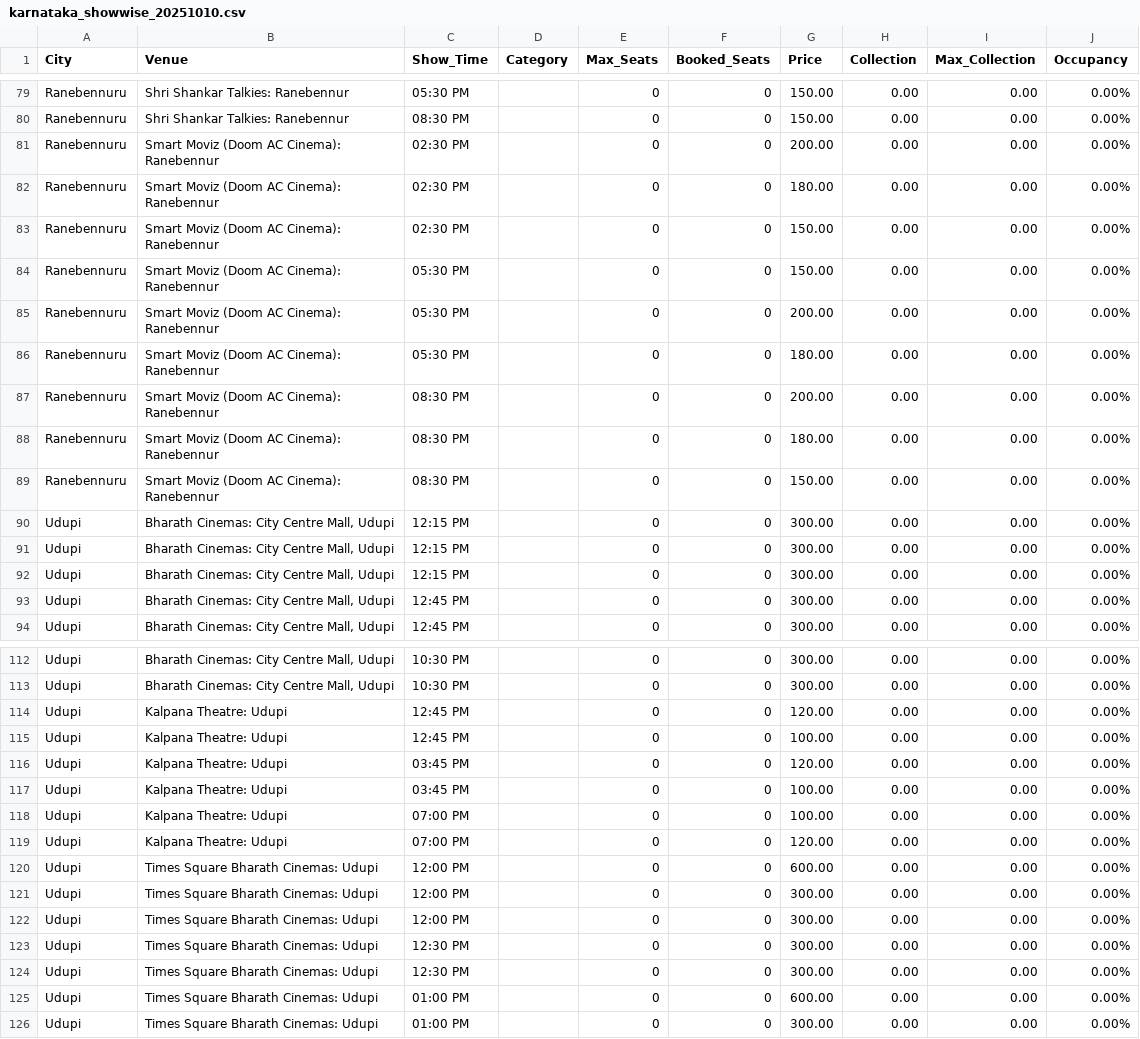
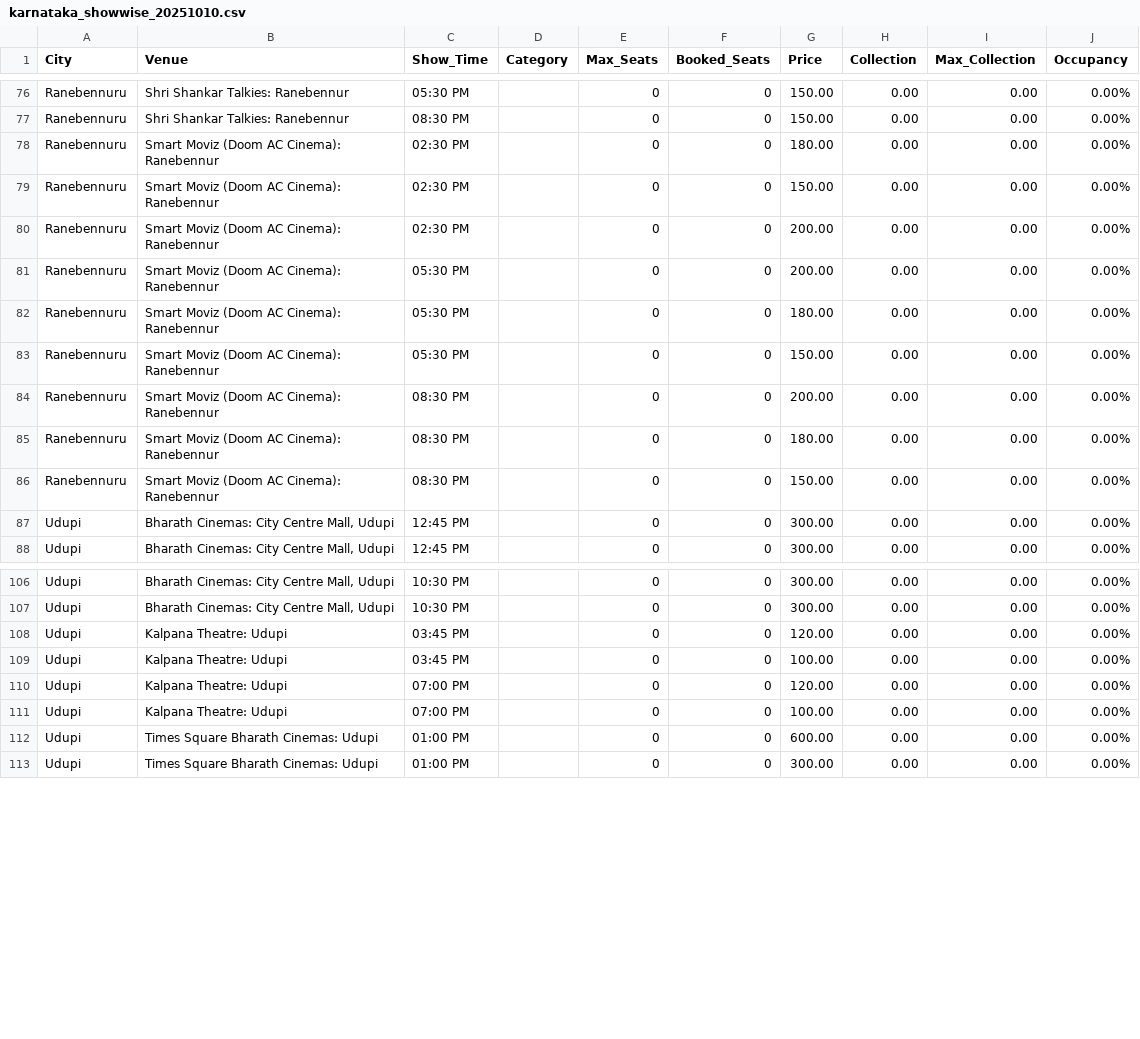
Before and after one commit to Cinemadata/Bms_Karnataka, a CSV file: output_karnataka/karnataka_showwise_20251010.csv, drawn as a sheet; only a part is shown, gaps mark what is left out; the diff covers the shown part only.

```diff
--- a/output_karnataka/karnataka_showwise_20251010.csv
+++ b/output_karnataka/karnataka_showwise_20251010.csv
@@ -80,8 +77,8 @@ City,Venue,Show_Time,Category,Max_Seats,Booked_Seats,Price,Collection,Max_Collec
 "Ranebennuru","Shri Shankar Talkies: Ranebennur","08:30 PM","","0","0","150.00","0.00","0.00","0.00%"
-"Ranebennuru","Smart Moviz (Doom AC Cinema): Ranebennur","02:30 PM","","0","0","200.00","0.00","0.00","0.00%"
 "Ranebennuru","Smart Moviz (Doom AC Cinema): Ranebennur","02:30 PM","","0","0","180.00","0.00","0.00","0.00%"
 "Ranebennuru","Smart Moviz (Doom AC Cinema): Ranebennur","02:30 PM","","0","0","150.00","0.00","0.00","0.00%"
-"Ranebennuru","Smart Moviz (Doom AC Cinema): Ranebennur","05:30 PM","","0","0","150.00","0.00","0.00","0.00%"
+"Ranebennuru","Smart Moviz (Doom AC Cinema): Ranebennur","02:30 PM","","0","0","200.00","0.00","0.00","0.00%"
 "Ranebennuru","Smart Moviz (Doom AC Cinema): Ranebennur","05:30 PM","","0","0","200.00","0.00","0.00","0.00%"
 "Ranebennuru","Smart Moviz (Doom AC Cinema): Ranebennur","05:30 PM","","0","0","180.00","0.00","0.00","0.00%"
+"Ranebennuru","Smart Moviz (Doom AC Cinema): Ranebennur","05:30 PM","","0","0","150.00","0.00","0.00","0.00%"
 "Ranebennuru","Smart Moviz (Doom AC Cinema): Ranebennur","08:30 PM","","0","0","200.00","0.00","0.00","0.00%"
@@ -89,5 +86,2 @@ City,Venue,Show_Time,Category,Max_Seats,Booked_Seats,Price,Collection,Max_Collec
 "Ranebennuru","Smart Moviz (Doom AC Cinema): Ranebennur","08:30 PM","","0","0","150.00","0.00","0.00","0.00%"
-"Udupi","Bharath Cinemas: City Centre Mall, Udupi","12:15 PM","","0","0","300.00","0.00","0.00","0.00%"
-"Udupi","Bharath Cinemas: City Centre Mall, Udupi","12:15 PM","","0","0","300.00","0.00","0.00","0.00%"
-"Udupi","Bharath Cinemas: City Centre Mall, Udupi","12:15 PM","","0","0","300.00","0.00","0.00","0.00%"
 "Udupi","Bharath Cinemas: City Centre Mall, Udupi","12:45 PM","","0","0","300.00","0.00","0.00","0.00%"
@@ -113,13 +107,6 @@ City,Venue,Show_Time,Category,Max_Seats,Booked_Seats,Price,Collection,Max_Collec
 "Udupi","Bharath Cinemas: City Centre Mall, Udupi","10:30 PM","","0","0","300.00","0.00","0.00","0.00%"
-"Udupi","Kalpana Theatre: Udupi","12:45 PM","","0","0","120.00","0.00","0.00","0.00%"
-"Udupi","Kalpana Theatre: Udupi","12:45 PM","","0","0","100.00","0.00","0.00","0.00%"
 "Udupi","Kalpana Theatre: Udupi","03:45 PM","","0","0","120.00","0.00","0.00","0.00%"
 "Udupi","Kalpana Theatre: Udupi","03:45 PM","","0","0","100.00","0.00","0.00","0.00%"
+"Udupi","Kalpana Theatre: Udupi","07:00 PM","","0","0","120.00","0.00","0.00","0.00%"
 "Udupi","Kalpana Theatre: Udupi","07:00 PM","","0","0","100.00","0.00","0.00","0.00%"
-"Udupi","Kalpana Theatre: Udupi","07:00 PM","","0","0","120.00","0.00","0.00","0.00%"
-"Udupi","Times Square Bharath Cinemas: Udupi","12:00 PM","","0","0","600.00","0.00","0.00","0.00%"
-"Udupi","Times Square Bharath Cinemas: Udupi","12:00 PM","","0","0","300.00","0.00","0.00","0.00%"
-"Udupi","Times Square Bharath Cinemas: Udupi","12:00 PM","","0","0","300.00","0.00","0.00","0.00%"
-"Udupi","Times Square Bharath Cinemas: Udupi","12:30 PM","","0","0","300.00","0.00","0.00","0.00%"
-"Udupi","Times Square Bharath Cinemas: Udupi","12:30 PM","","0","0","300.00","0.00","0.00","0.00%"
 "Udupi","Times Square Bharath Cinemas: Udupi","01:00 PM","","0","0","600.00","0.00","0.00","0.00%"
```
Also changed, not shown: 3 removed rows elsewhere in this file, output_karnataka/karnataka_citywise.csv, output_karnataka/karnataka_citywise_20251010.csv, 5 other files.
